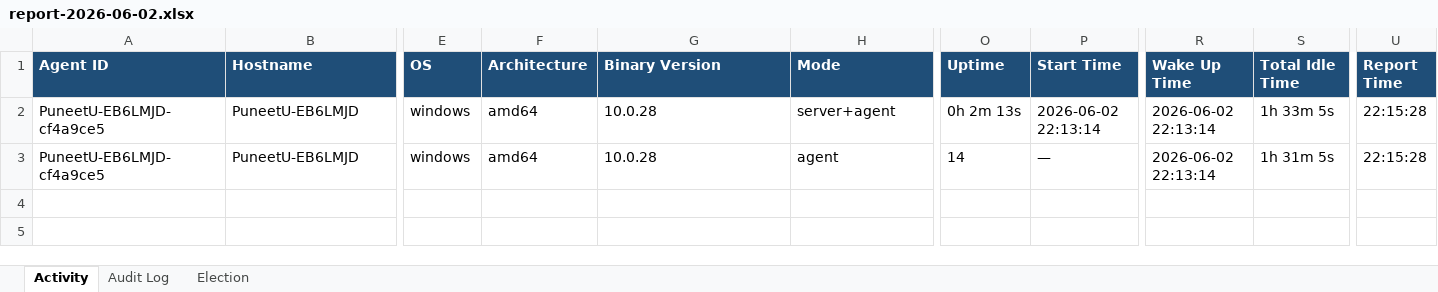
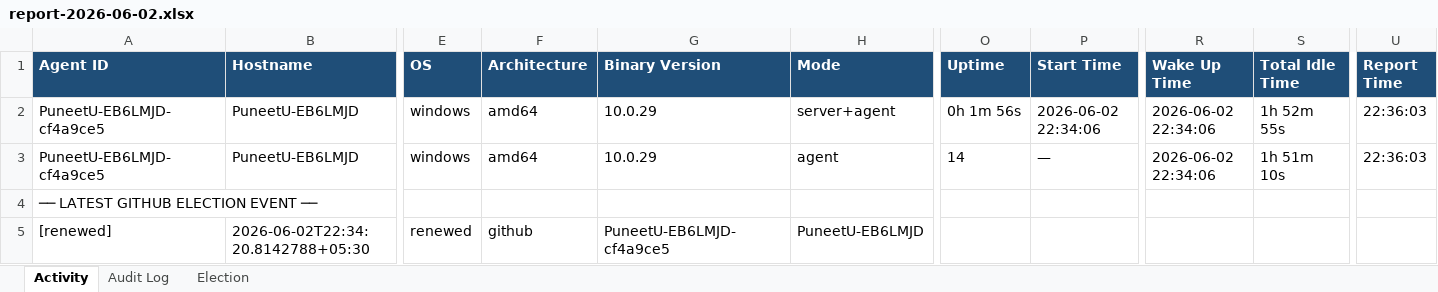
Before and after one commit to puniteswra-spec/PU, an Excel workbook: report-2026-06-02.xlsx, sheet Activity, drawn as a sheet; only a part is shown, gaps mark what is left out; values as stored, in another font and other column widths than the file's, no borders; rows hold the shown columns only; the diff names each change by its address in the sheet, - before the commit and + after, or states it on an @@ line.

Commit message:
daily report 2026-06-02: 1 election events, 36 audit entries

```diff
--- a/report-2026-06-02.xlsx (sheet Activity)
+++ b/report-2026-06-02.xlsx (sheet Activity)
-G2:G3 (Binary Version): 10.0.28
+G2:G3 (Binary Version): 10.0.29
-O2 (Uptime): 0h 2m 13s
+O2 (Uptime): 0h 1m 56s
-P2 (Start Time): 2026-06-02 22:13:14
+P2 (Start Time): 2026-06-02 22:34:06
-R2:R3 (Wake Up Time): 2026-06-02 22:13:14
+R2:R3 (Wake Up Time): 2026-06-02 22:34:06
-S2 (Total Idle Time): 1h 33m 5s
+S2 (Total Idle Time): 1h 52m 55s
-U2:U3 (Report Time): 22:15:28
+U2:U3 (Report Time): 22:36:03
-S3 (Total Idle Time): 1h 31m 5s
+S3 (Total Idle Time): 1h 51m 10s
+row 4: ── LATEST GITHUB ELECTION EVENT ──
+row 5: [renewed] | 2026-06-02T22:34:20.8142788+05:30 | renewed | github | PuneetU-EB6LMJD-cf4a9ce5 | PuneetU-EB6LMJD
```
Also changed, not shown: sheet Election.
